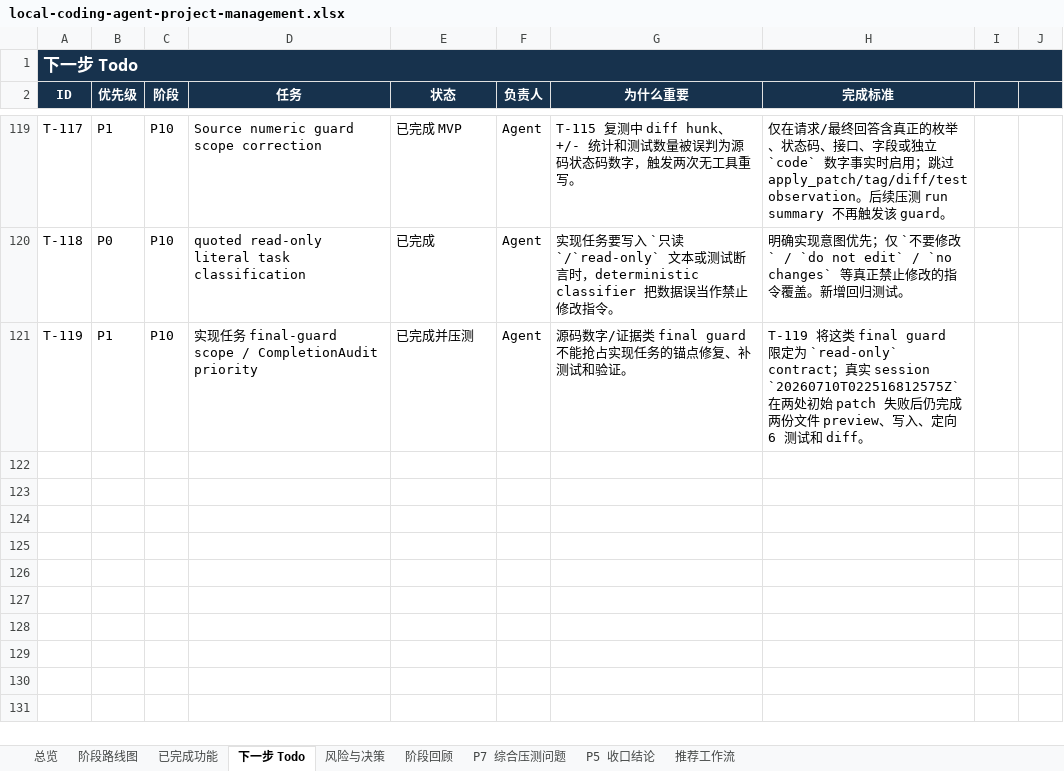
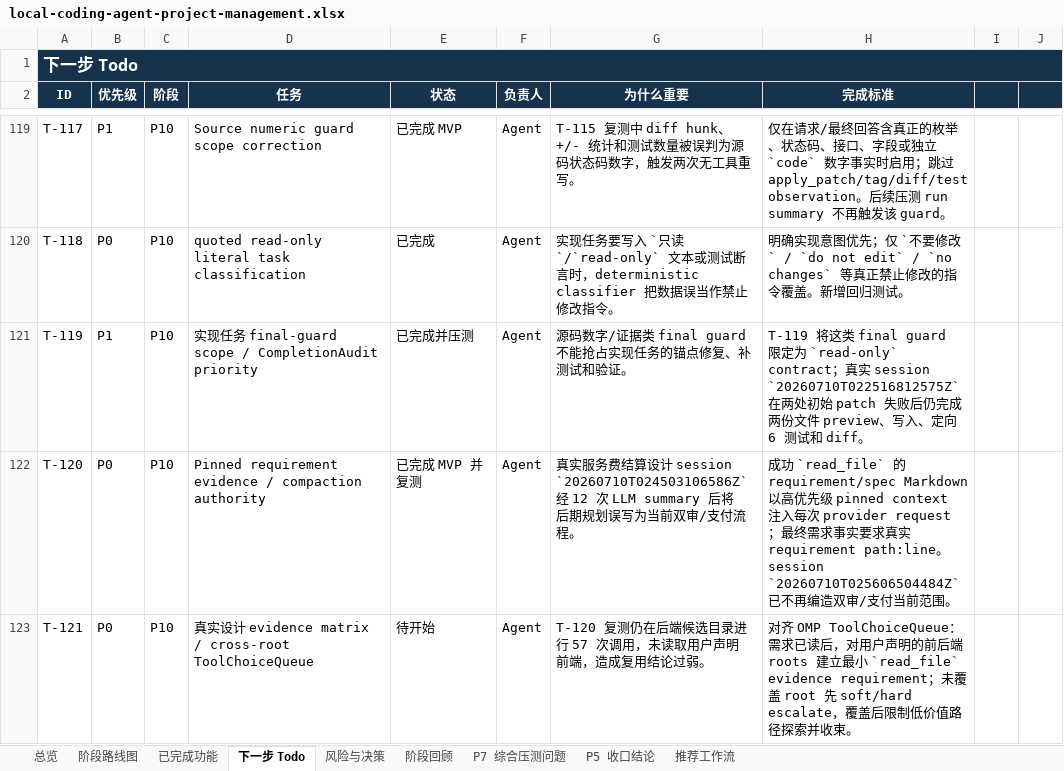
Before and after one commit to noone6931/lca-private-handoff-20260803, an Excel workbook: docs/local-coding-agent-project-management.xlsx, sheet 下一步 Todo, drawn as a sheet; only a part is shown, gaps mark what is left out; values as stored, in another font and other column widths than the file's, no borders; the diff names each change by its address in the sheet, - before the commit and + after, or states it on an @@ line.

Commit message:
Pin requirement evidence through compaction

```diff
--- a/docs/local-coding-agent-project-management.xlsx (sheet 下一步 Todo)
+++ b/docs/local-coding-agent-project-management.xlsx (sheet 下一步 Todo)
+row 122: T-120 | P0 | P10 | Pinned requirement evidence / compaction authority | 已完成 MVP 并复测 | Agent | 真实服务费结算设计 session `20260710T024503106586Z` 经 12 次 LLM summary 后将后期规划误写为当前双审/支付流程。 | 成功 `read_file` 的 requirement/spec Markdown 以高优先级 pinned context 注入每次 provider request；最终需求事实要求真实 requirement path:line。session `20260710T025606504484Z` 已不再编造双审/支付当前范围。
+row 123: T-121 | P0 | P10 | 真实设计 evidence matrix / cross-root ToolChoiceQueue | 待开始 | Agent | T-120 复测仍在后端候选目录进行 57 次调用，未读取用户声明前端，造成复用结论过弱。 | 对齐 OMP ToolChoiceQueue：需求已读后，对用户声明的前后端 roots 建立最小 `read_file` evidence requirement；未覆盖 root 先 soft/hard escalate，覆盖后限制低价值路径探索并收束。
```
Also changed, not shown: sheet 风险与决策, sheet 阶段回顾, sheet P5 收口结论, sheet 已完成功能, 8 other files.
